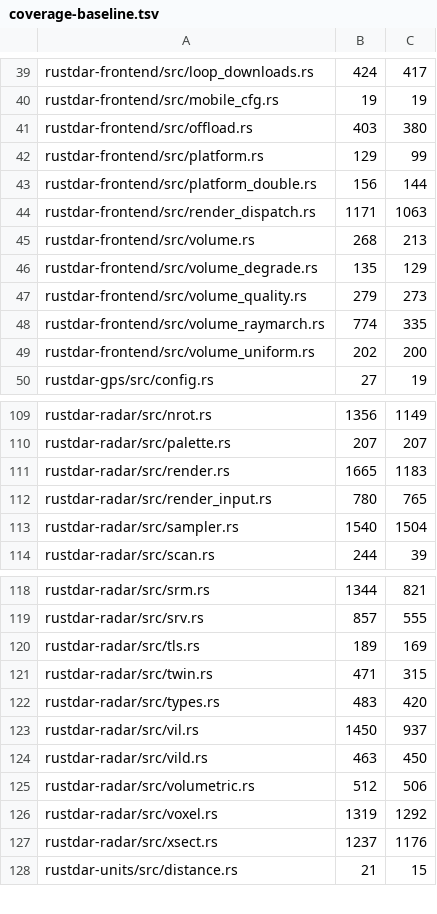
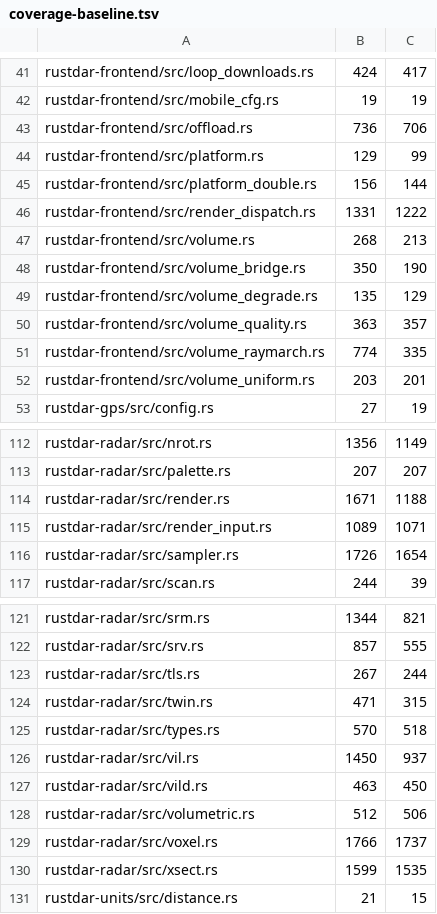
Before and after one commit to Squallar/squallar, a TSV file: .github/coverage-baseline.tsv, drawn as a sheet; only a part is shown, gaps mark what is left out; the diff covers the shown part only.

```diff
--- a/.github/coverage-baseline.tsv
+++ b/.github/coverage-baseline.tsv
@@ -40,11 +42,12 @@ rustdar-frontend/src/loop_downloads.rs	424	417
 rustdar-frontend/src/mobile_cfg.rs	19	19
-rustdar-frontend/src/offload.rs	403	380
+rustdar-frontend/src/offload.rs	736	706
 rustdar-frontend/src/platform.rs	129	99
 rustdar-frontend/src/platform_double.rs	156	144
-rustdar-frontend/src/render_dispatch.rs	1171	1063
+rustdar-frontend/src/render_dispatch.rs	1331	1222
 rustdar-frontend/src/volume.rs	268	213
+rustdar-frontend/src/volume_bridge.rs	350	190
 rustdar-frontend/src/volume_degrade.rs	135	129
-rustdar-frontend/src/volume_quality.rs	279	273
+rustdar-frontend/src/volume_quality.rs	363	357
 rustdar-frontend/src/volume_raymarch.rs	774	335
-rustdar-frontend/src/volume_uniform.rs	202	200
+rustdar-frontend/src/volume_uniform.rs	203	201
 rustdar-gps/src/config.rs	27	19
@@ -110,5 +113,5 @@ rustdar-radar/src/nrot.rs	1356	1149
 rustdar-radar/src/palette.rs	207	207
-rustdar-radar/src/render.rs	1665	1183
-rustdar-radar/src/render_input.rs	780	765
-rustdar-radar/src/sampler.rs	1540	1504
+rustdar-radar/src/render.rs	1671	1188
+rustdar-radar/src/render_input.rs	1089	1071
+rustdar-radar/src/sampler.rs	1726	1654
 rustdar-radar/src/scan.rs	244	39
@@ -119,5 +122,5 @@ rustdar-radar/src/srm.rs	1344	821
 rustdar-radar/src/srv.rs	857	555
-rustdar-radar/src/tls.rs	189	169
+rustdar-radar/src/tls.rs	267	244
 rustdar-radar/src/twin.rs	471	315
-rustdar-radar/src/types.rs	483	420
+rustdar-radar/src/types.rs	570	518
 rustdar-radar/src/vil.rs	1450	937
@@ -125,4 +128,4 @@ rustdar-radar/src/vild.rs	463	450
 rustdar-radar/src/volumetric.rs	512	506
-rustdar-radar/src/voxel.rs	1319	1292
-rustdar-radar/src/xsect.rs	1237	1176
+rustdar-radar/src/voxel.rs	1766	1737
+rustdar-radar/src/xsect.rs	1599	1535
 rustdar-units/src/distance.rs	21	15
```
Also changed, not shown: 2 added rows and 27 edited cells elsewhere in this file, 1 other file.
